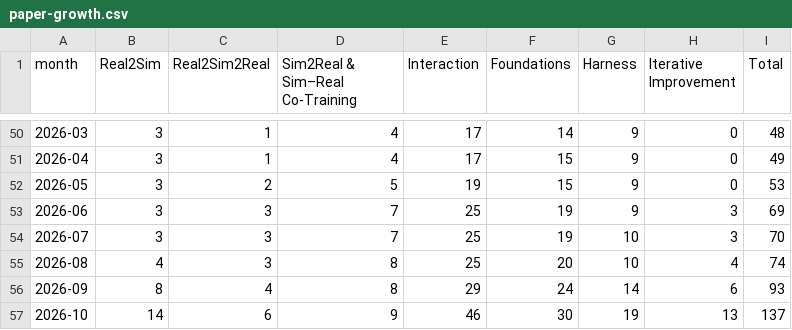
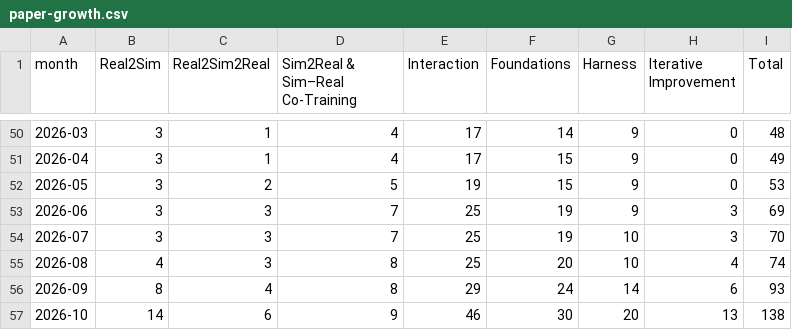
Before and after one commit to rascal-yang/awesome-humanoid-locomanipulation, a CSV file: docs/paper-growth.csv, drawn as a sheet; only a part is shown, gaps mark what is left out.

```diff
--- a/docs/paper-growth.csv
+++ b/docs/paper-growth.csv
@@ -56,2 +56,2 @@ month,Real2Sim,Real2Sim2Real,Sim2Real & Sim–Real Co-Training,Interaction,Found
 2026-09,8,4,8,29,24,14,6,93
-2026-10,14,6,9,46,30,19,13,137
+2026-10,14,6,9,46,30,20,13,138
```
Also changed, not shown: 4 other files.
